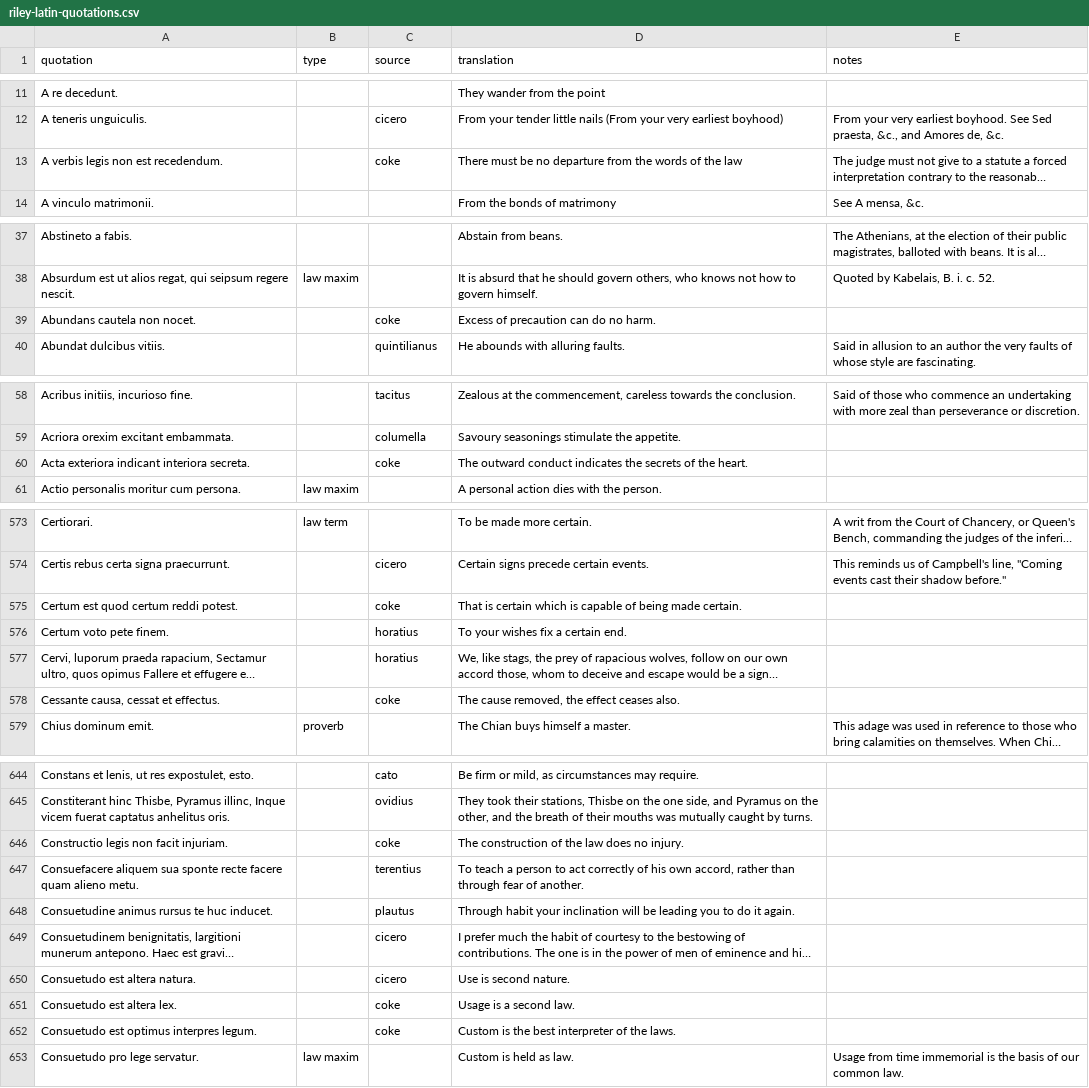
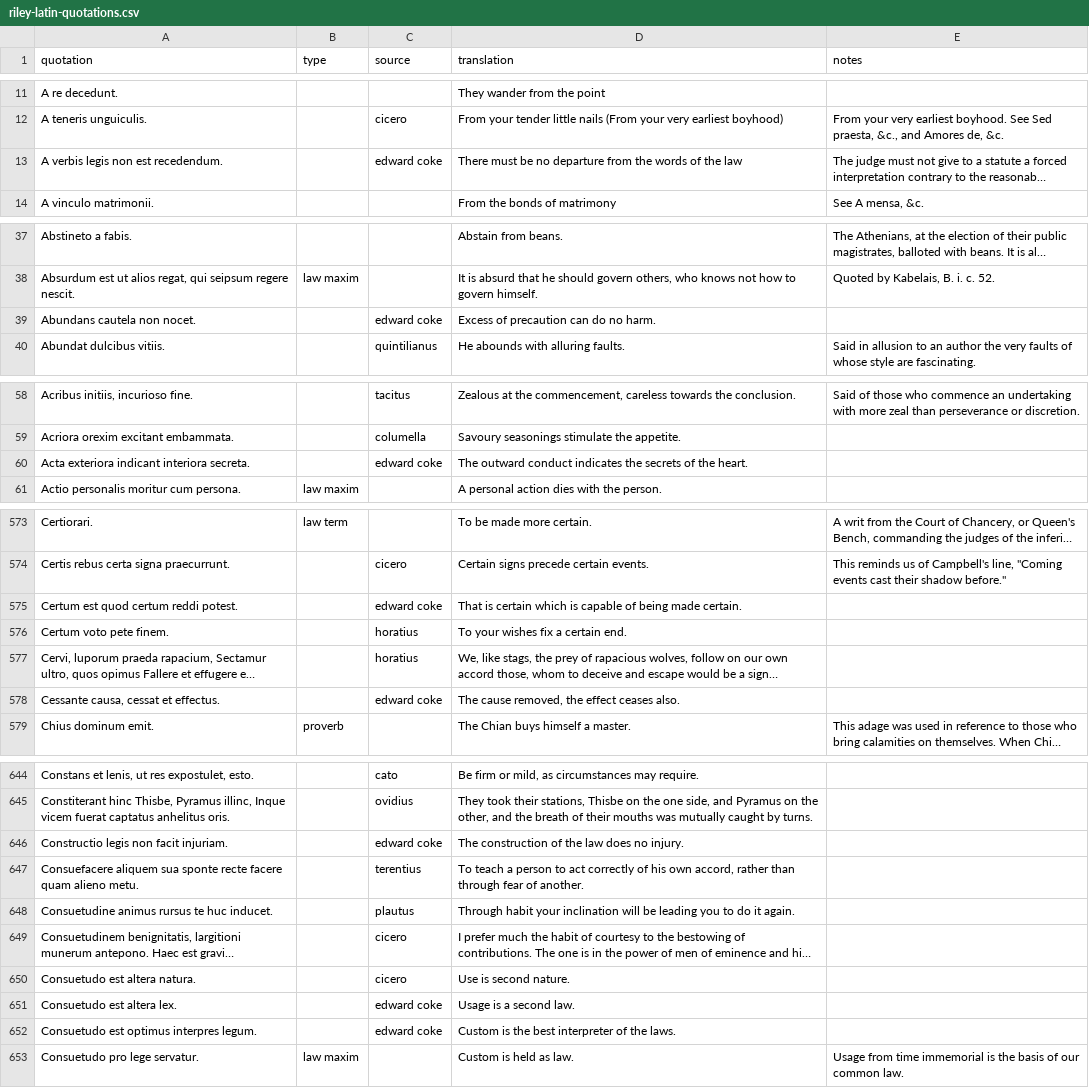
Before and after one commit to gfranzini/riley-latin-quotations, a CSV file: riley-latin-quotations.csv, drawn as a sheet; only a part is shown, gaps mark what is left out; long unchanged cells end in …; the diff covers the shown part only; the diff names each change by its address in the sheet, - before the commit and + after, or states it on an @@ line.

Commit message:
Added missing full-stop; expanded 'coke'

```diff
--- a/riley-latin-quotations.csv
+++ b/riley-latin-quotations.csv
-C13 (source): coke
+C13 (source): edward coke
-C39 (source): coke
+C39 (source): edward coke
-C60 (source): coke
+C60 (source): edward coke
-C575 (source): coke
+C575 (source): edward coke
-C578 (source): coke
+C578 (source): edward coke
-C646 (source): coke
+C646 (source): edward coke
-C651:C652 (source): coke
+C651:C652 (source): edward coke
```
Also changed, not shown: 11 edited cells elsewhere in this file.
